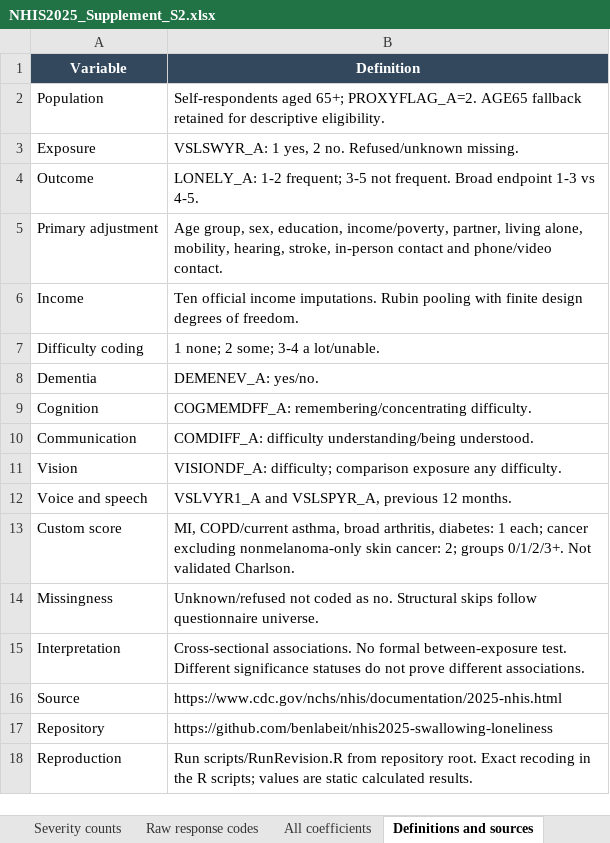
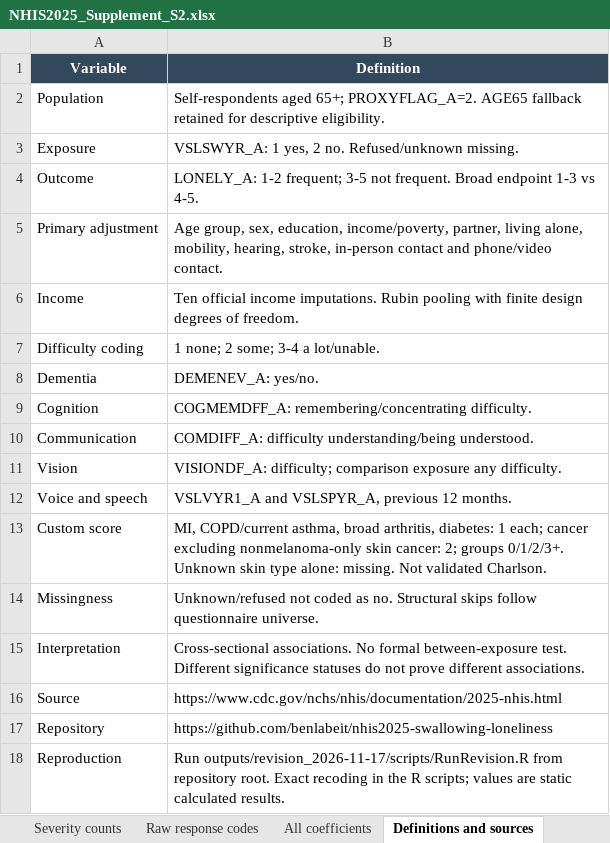
Before and after one commit to benlabeit/nhis2025-swallowing-loneliness, an Excel workbook: outputs/revision_2026-11-17/NHIS2025_Supplement_S2.xlsx, sheet Definitions and sources, drawn as a sheet; values as stored, in another font and other column widths than the file's, no borders; the diff names each change by its address in the sheet, - before the commit and + after, or states it on an @@ line.

Commit message:
Align manuscript results and supplements with the validated cancer score

```diff
--- a/outputs/revision_2026-11-17/NHIS2025_Supplement_S2.xlsx (sheet Definitions and sources)
+++ b/outputs/revision_2026-11-17/NHIS2025_Supplement_S2.xlsx (sheet Definitions and sources)
-B13 (Definition): …groups 0/1/2/3+. Not validated…
+B13 (Definition): …groups 0/1/2/3+. Unknown skin type alone: missing. Not validated…
-B18 (Definition): Run scripts/RunRevision.R from repository…
+B18 (Definition): Run outputs/revision_2026-11-17/scripts/RunRevision.R from repository…
```
Also changed, not shown: sheet Expanded adjustment, sheet Participant flow, sheet Additional missingness, 13 other files.
